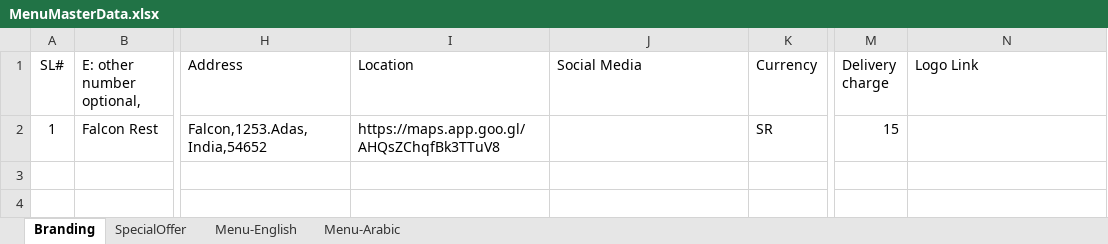
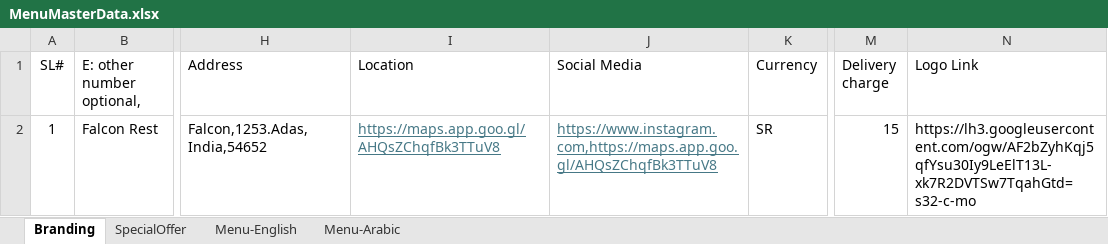
Before and after one commit to Rmoosa2014/Restaurant-menu, an Excel workbook: MenuMasterData.xlsx, sheet Branding, drawn as a sheet; only a part is shown, gaps mark what is left out; values as stored, in another font and other column widths than the file's, no borders; the diff names each change by its address in the sheet, - before the commit and + after, or states it on an @@ line.

```diff
--- a/MenuMasterData.xlsx (sheet Branding)
+++ b/MenuMasterData.xlsx (sheet Branding)
@@ I2 underline: off → on, text colour: black → #467886 @@
-J2 (Social Media): (empty)
+J2 (Social Media): https://www.instagram.com,https://maps.app.goo.gl/AHQsZChqfBk3TTuV8
-N2 (Logo Link): (empty)
+N2 (Logo Link): https://lh3.googleusercontent.com/ogw/AF2bZyhKqj5qfYsu30Iy9LeElT13L-xk7R2DVTSw7TqahGtd=s32-c-mo
```
Also changed, not shown: sheet Menu-English, sheet Menu-Arabic.
